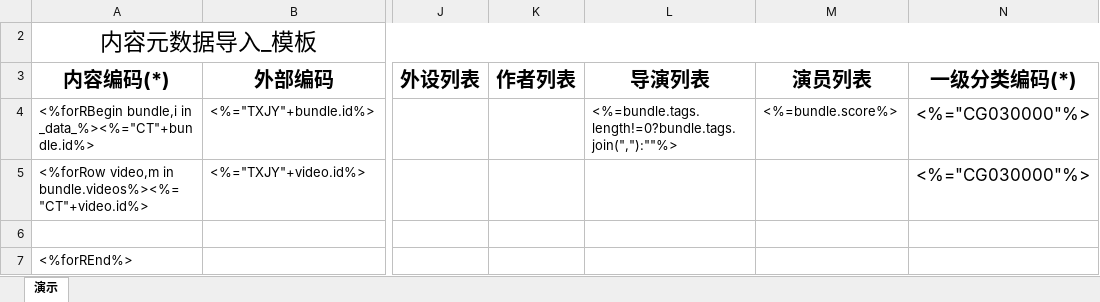
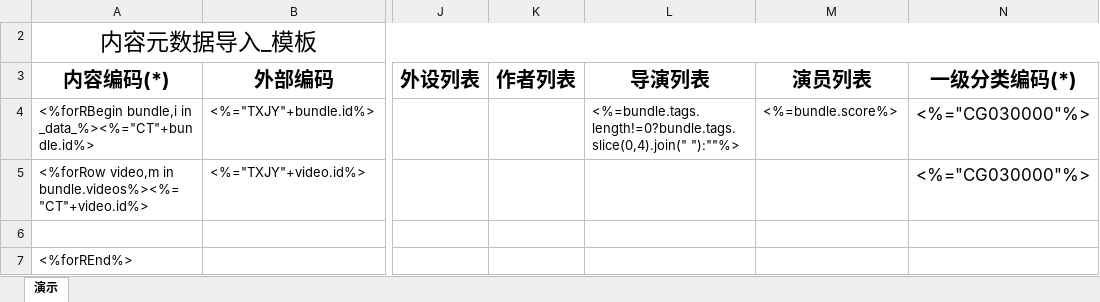
Before and after one commit to frank320/hicamp_vms, an Excel workbook: src/backend/template/excel_template.xlsx, sheet 演示, drawn as a sheet; only a part is shown, gaps mark what is left out; values as stored, in another font and other column widths than the file's, no borders; the diff names each change by its address in the sheet, - before the commit and + after, or states it on an @@ line.

```diff
--- a/src/backend/template/excel_template.xlsx (sheet 演示)
+++ b/src/backend/template/excel_template.xlsx (sheet 演示)
-L4 (导演列表): <%=bundle.tags.length!=0?bundle.tags.join(","):""%>
+L4 (导演列表): <%=bundle.tags.length!=0?bundle.tags.slice(0,4).join(" "):""%>
```
Also changed, not shown: 1 other file.
